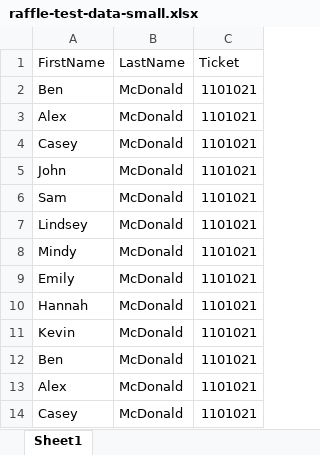
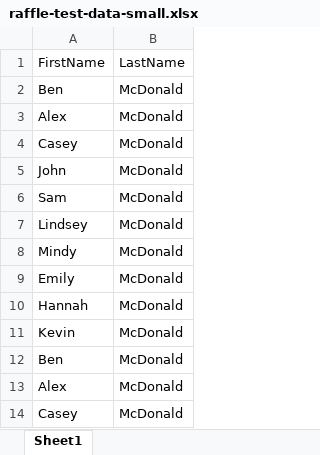
Before and after one commit to donconn3/excel-scroll-winner, an Excel workbook: Test Files/raffle-test-data-small.xlsx, sheet Sheet1, drawn as a sheet; only a part is shown; values as stored, in another font and other column widths than the file's, no borders; the diff names each change by its address in the sheet, - before the commit and + after, or states it on an @@ line.

```diff
--- a/Test Files/raffle-test-data-small.xlsx (sheet Sheet1)
+++ b/Test Files/raffle-test-data-small.xlsx (sheet Sheet1)
-column C, rows 1-14: Ticket | 1101021 | 1101021 | 1101021 | 1101021 | 1101021 | 1101021 | 1101021 | 1101021 | 1101021 | 1101021 | 1101021 | 1101021 | 1101021
```
Also changed, not shown: 4 other files.
